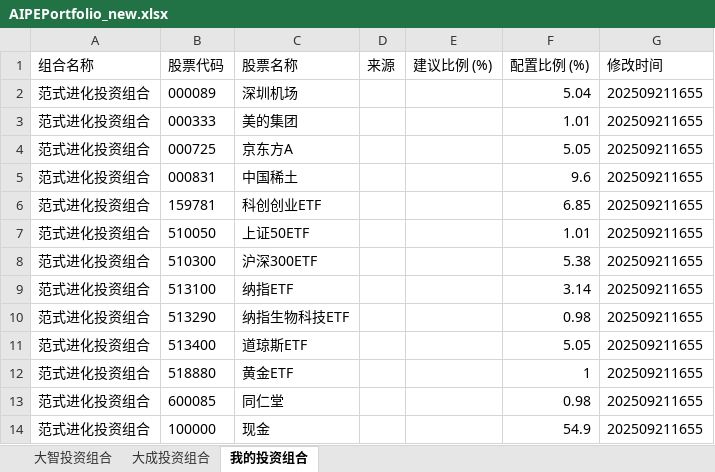
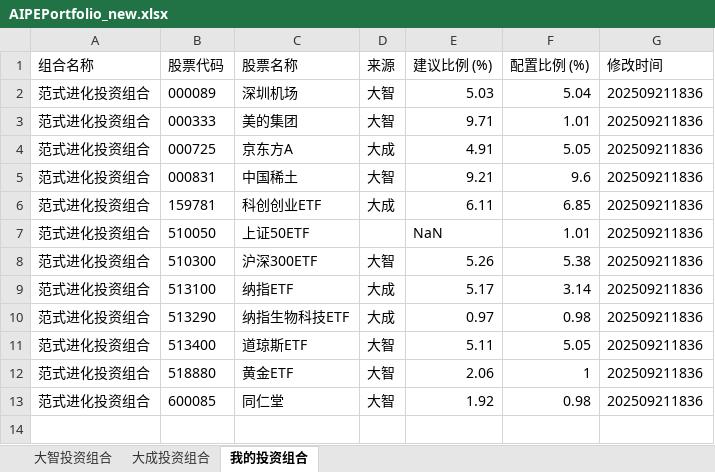
Before and after one commit to digital-era/AIPEPortfolioTracker, an Excel workbook: data/AIPEPortfolio_new.xlsx, sheet 我的投资组合, drawn as a sheet; values as stored, in another font and other column widths than the file's, no borders; the diff names each change by its address in the sheet, - before the commit and + after, or states it on an @@ line.

Commit message:
chore: 通过 Web UI 更新投资组合数据于 2025-09-21 10:36

```diff
--- a/data/AIPEPortfolio_new.xlsx (sheet 我的投资组合)
+++ b/data/AIPEPortfolio_new.xlsx (sheet 我的投资组合)
-D2:D3 (来源): (empty)
+D2:D3 (来源): 大智
-E2 (建议比例 (%)): (empty)
+E2 (建议比例 (%)): 5.03
-G2:G13 (修改时间): 202509211655
+G2:G13 (修改时间): 202509211836
-E3 (建议比例 (%)): (empty)
+E3 (建议比例 (%)): 9.71
-D4 (来源): (empty)
+D4 (来源): 大成
-E4 (建议比例 (%)): (empty)
+E4 (建议比例 (%)): 4.91
-D5 (来源): (empty)
+D5 (来源): 大智
-E5 (建议比例 (%)): (empty)
+E5 (建议比例 (%)): 9.21
-D6 (来源): (empty)
+D6 (来源): 大成
-E6 (建议比例 (%)): (empty)
+E6 (建议比例 (%)): 6.11
-E7 (建议比例 (%)): (empty)
+E7 (建议比例 (%)): NaN
-D8 (来源): (empty)
+D8 (来源): 大智
-E8 (建议比例 (%)): (empty)
+E8 (建议比例 (%)): 5.26
-D9:D10 (来源): (empty)
+D9:D10 (来源): 大成
-E9 (建议比例 (%)): (empty)
+E9 (建议比例 (%)): 5.17
-E10 (建议比例 (%)): (empty)
+E10 (建议比例 (%)): 0.97
-D11:D13 (来源): (empty)
+D11:D13 (来源): 大智
-E11 (建议比例 (%)): (empty)
+E11 (建议比例 (%)): 5.11
-E12 (建议比例 (%)): (empty)
+E12 (建议比例 (%)): 2.06
-E13 (建议比例 (%)): (empty)
+E13 (建议比例 (%)): 1.92
-row 14: 范式进化投资组合 | 100000 | 现金 |  |  | 54.9 | 202509211655
```
Also changed, not shown: sheet 大成投资组合, sheet 大智投资组合.
